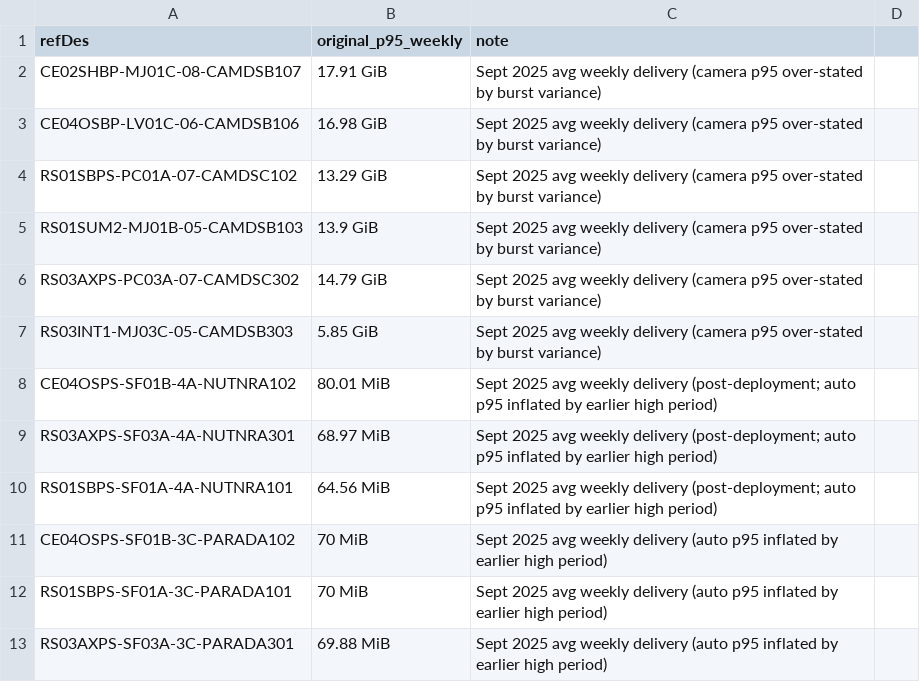
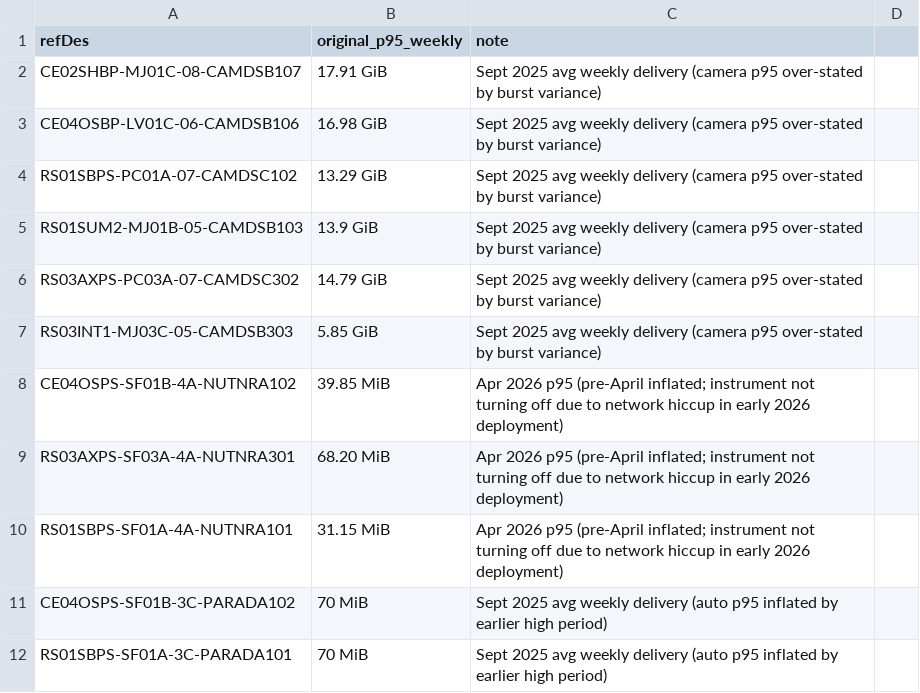
Before and after one commit to OOI-CabledArray/kpis, a CSV file: config/baseline_overrides.csv, drawn as a sheet; only a part is shown; the shorter side is filled out with more unchanged rows.

Commit message:
nutnr baseline

```diff
--- a/config/baseline_overrides.csv
+++ b/config/baseline_overrides.csv
@@ -7,5 +7,5 @@ RS03AXPS-PC03A-07-CAMDSC302,14.79 GiB,Sept 2025 avg weekly delivery (camera p95
 RS03INT1-MJ03C-05-CAMDSB303,5.85 GiB,Sept 2025 avg weekly delivery (camera p95 over-stated by burst variance)
-CE04OSPS-SF01B-4A-NUTNRA102,80.01 MiB,Sept 2025 avg weekly delivery (post-deployment; auto p95 inflated by earlier high period)
-RS03AXPS-SF03A-4A-NUTNRA301,68.97 MiB,Sept 2025 avg weekly delivery (post-deployment; auto p95 inflated by earlier high period)
-RS01SBPS-SF01A-4A-NUTNRA101,64.56 MiB,Sept 2025 avg weekly delivery (post-deployment; auto p95 inflated by earlier high period)
+CE04OSPS-SF01B-4A-NUTNRA102,39.85 MiB,Apr 2026 p95 (pre-April inflated; instrument not turning off due to network hiccup in early 2026 deployment)
+RS03AXPS-SF03A-4A-NUTNRA301,68.20 MiB,Apr 2026 p95 (pre-April inflated; instrument not turning off due to network hiccup in early 2026 deployment)
+RS01SBPS-SF01A-4A-NUTNRA101,31.15 MiB,Apr 2026 p95 (pre-April inflated; instrument not turning off due to network hiccup in early 2026 deployment)
 CE04OSPS-SF01B-3C-PARADA102,70 MiB,Sept 2025 avg weekly delivery (auto p95 inflated by earlier high period)
```
